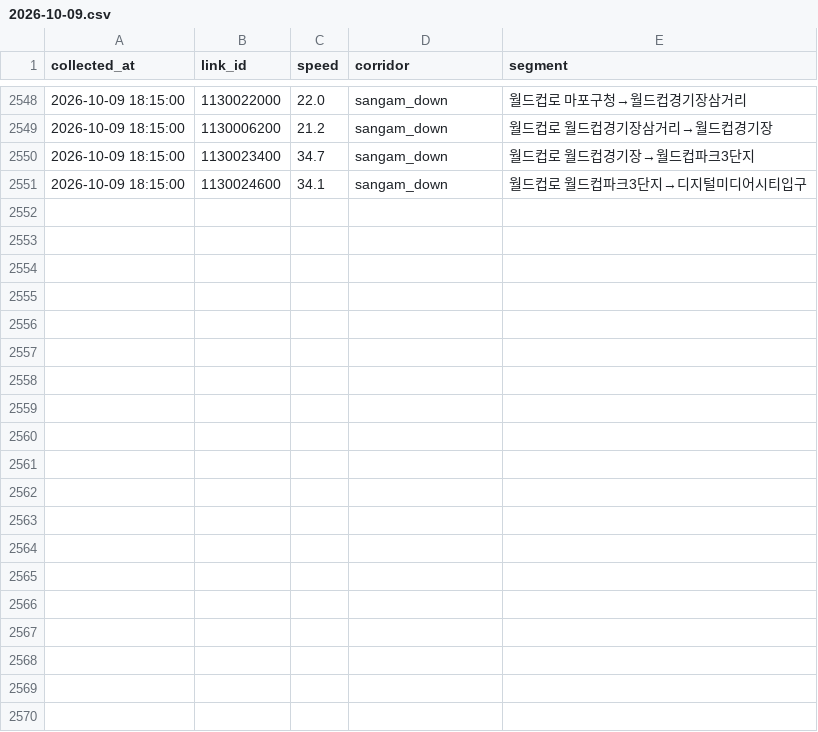
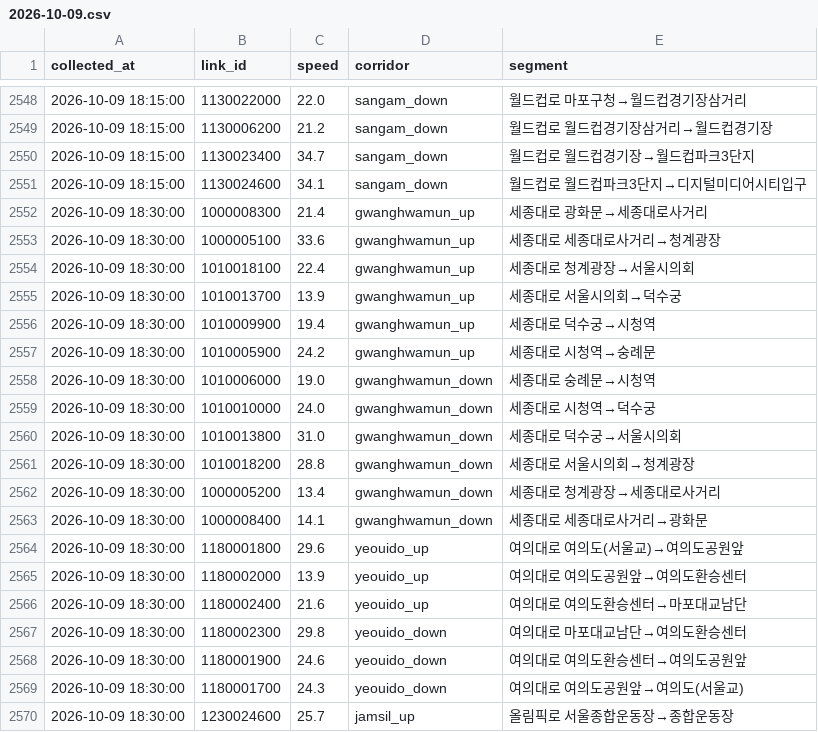
Before and after one commit to SKALA-SAJO/event-aware-traffic-seoul, a CSV file: collected/speed/2026-10-09.csv, drawn as a sheet; only a part is shown, gaps mark what is left out; the diff covers the shown part only.

```diff
--- a/collected/speed/2026-10-09.csv
+++ b/collected/speed/2026-10-09.csv
@@ -2551 +2551,20 @@ collected_at,link_id,speed,corridor,segment
 2026-10-09 18:15:00,1130024600,34.1,sangam_down,월드컵로 월드컵파크3단지→디지털미디어시티입구
+2026-10-09 18:30:00,1000008300,21.4,gwanghwamun_up,세종대로 광화문→세종대로사거리
+2026-10-09 18:30:00,1000005100,33.6,gwanghwamun_up,세종대로 세종대로사거리→청계광장
+2026-10-09 18:30:00,1010018100,22.4,gwanghwamun_up,세종대로 청계광장→서울시의회
+2026-10-09 18:30:00,1010013700,13.9,gwanghwamun_up,세종대로 서울시의회→덕수궁
+2026-10-09 18:30:00,1010009900,19.4,gwanghwamun_up,세종대로 덕수궁→시청역
+2026-10-09 18:30:00,1010005900,24.2,gwanghwamun_up,세종대로 시청역→숭례문
+2026-10-09 18:30:00,1010006000,19.0,gwanghwamun_down,세종대로 숭례문→시청역
+2026-10-09 18:30:00,1010010000,24.0,gwanghwamun_down,세종대로 시청역→덕수궁
+2026-10-09 18:30:00,1010013800,31.0,gwanghwamun_down,세종대로 덕수궁→서울시의회
+2026-10-09 18:30:00,1010018200,28.8,gwanghwamun_down,세종대로 서울시의회→청계광장
+2026-10-09 18:30:00,1000005200,13.4,gwanghwamun_down,세종대로 청계광장→세종대로사거리
+2026-10-09 18:30:00,1000008400,14.1,gwanghwamun_down,세종대로 세종대로사거리→광화문
+2026-10-09 18:30:00,1180001800,29.6,yeouido_up,여의대로 여의도(서울교)→여의도공원앞
+2026-10-09 18:30:00,1180002000,13.9,yeouido_up,여의대로 여의도공원앞→여의도환승센터
+2026-10-09 18:30:00,1180002400,21.6,yeouido_up,여의대로 여의도환승센터→마포대교남단
+2026-10-09 18:30:00,1180002300,29.8,yeouido_down,여의대로 마포대교남단→여의도환승센터
+2026-10-09 18:30:00,1180001900,24.6,yeouido_down,여의대로 여의도환승센터→여의도공원앞
+2026-10-09 18:30:00,1180001700,24.3,yeouido_down,여의대로 여의도공원앞→여의도(서울교)
+2026-10-09 18:30:00,1230024600,25.7,jamsil_up,올림픽로 서울종합운동장→종합운동장
```
Also changed, not shown: 15 added rows elsewhere in this file.
